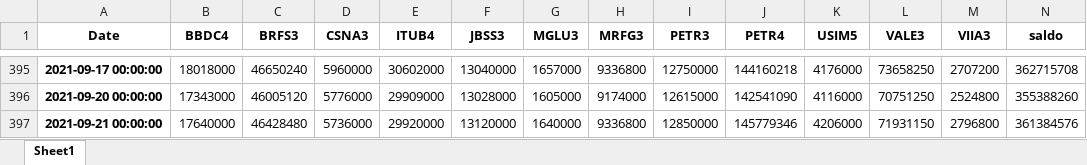
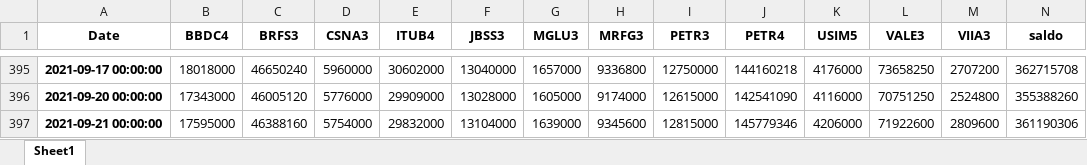
Before and after one commit to MaikeRM/volatilidade_EWMA_carteira_N_ativos, an Excel workbook: carteira_21-9-2021.xlsx, sheet Sheet1, drawn as a sheet; only a part is shown, gaps mark what is left out; values as stored, in another font and other column widths than the file's, no borders; the diff names each change by its address in the sheet, - before the commit and + after, or states it on an @@ line.

```diff
--- a/carteira_21-9-2021.xlsx (sheet Sheet1)
+++ b/carteira_21-9-2021.xlsx (sheet Sheet1)
-B397 (BBDC4): 17640000
+B397 (BBDC4): 17595000
-C397 (BRFS3): 46428480
+C397 (BRFS3): 46388160
-D397 (CSNA3): 5736000
+D397 (CSNA3): 5754000
-E397 (ITUB4): 29920000
+E397 (ITUB4): 29832000
-F397 (JBSS3): 13120000
+F397 (JBSS3): 13104000
-G397 (MGLU3): 1640000
+G397 (MGLU3): 1639000
-H397 (MRFG3): 9336800
+H397 (MRFG3): 9345600
-I397 (PETR3): 12850000
+I397 (PETR3): 12815000
-L397 (VALE3): 71931150
+L397 (VALE3): 71922600
-M397 (VIIA3): 2796800
+M397 (VIIA3): 2809600
-N397 (saldo): 361384576
+N397 (saldo): 361190306
```
Also changed, not shown: vol_carteira_21-9-2021.xlsx, 1 other file.
